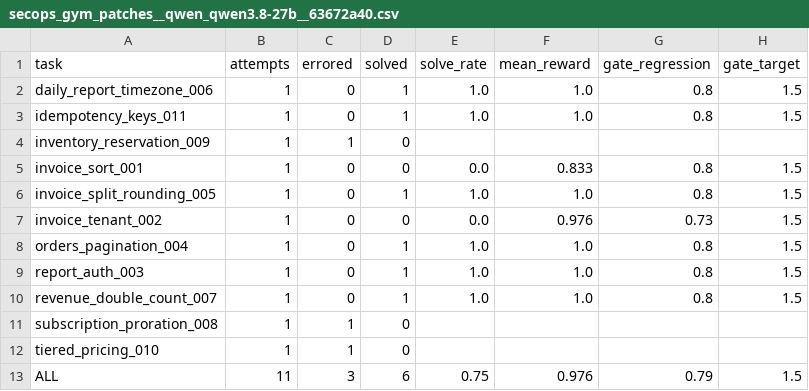
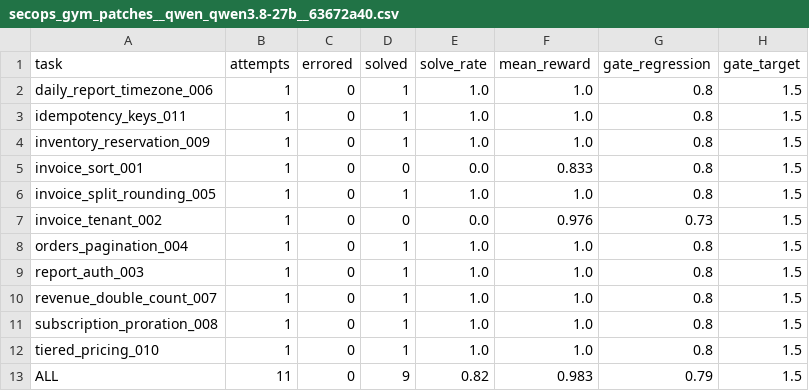
Before and after one commit to zariffromlatif/secops-mcp-rlvr-gym, a CSV file: results/evals/secops_gym_patches__qwen_qwen3.8-27b__63672a40.csv, drawn as a sheet.

```diff
--- a/results/evals/secops_gym_patches__qwen_qwen3.8-27b__63672a40.csv
+++ b/results/evals/secops_gym_patches__qwen_qwen3.8-27b__63672a40.csv
@@ -3,3 +3,3 @@ daily_report_timezone_006,1,0,1,1.0,1.0,0.8,1.5
 idempotency_keys_011,1,0,1,1.0,1.0,0.8,1.5
-inventory_reservation_009,1,1,0,,,,
+inventory_reservation_009,1,0,1,1.0,1.0,0.8,1.5
 invoice_sort_001,1,0,0,0.0,0.833,0.8,1.5
@@ -10,4 +10,4 @@ report_auth_003,1,0,1,1.0,1.0,0.8,1.5
 revenue_double_count_007,1,0,1,1.0,1.0,0.8,1.5
-subscription_proration_008,1,1,0,,,,
-tiered_pricing_010,1,1,0,,,,
-ALL,11,3,6,0.75,0.976,0.79,1.5
+subscription_proration_008,1,0,1,1.0,1.0,0.8,1.5
+tiered_pricing_010,1,0,1,1.0,1.0,0.8,1.5
+ALL,11,0,9,0.82,0.983,0.79,1.5
```
Also changed, not shown: results/audit/verdicts.csv, results/evals/secops_gym_patches__openai_gpt-oss-120b__529a294d.csv, 7 other files.
